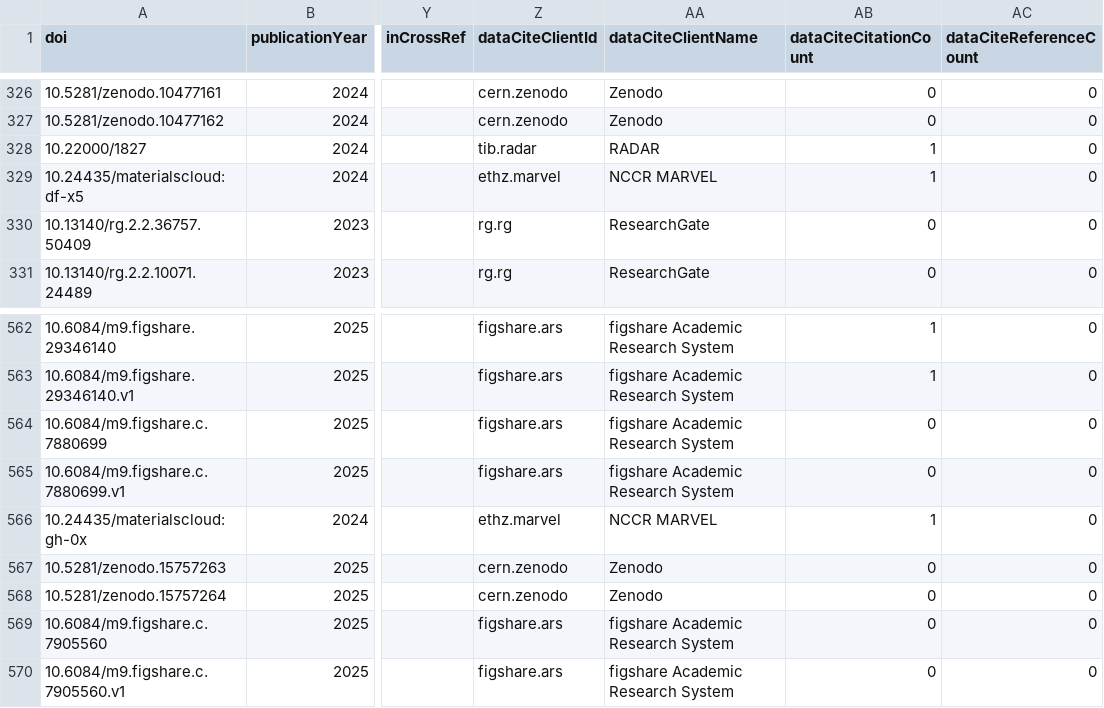
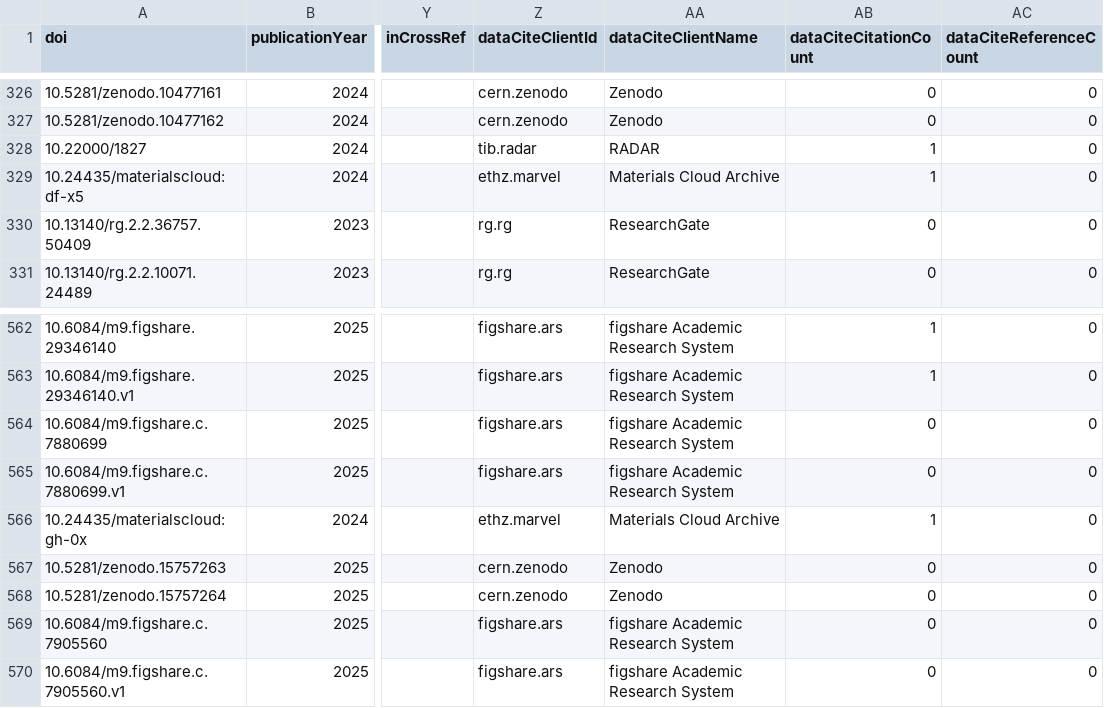
Before and after one commit to snd-sweden/research-output-aggregator-output, a CSV file: outputs/mau.csv, drawn as a sheet; only a part is shown, gaps mark what is left out; the diff names each change by its address in the sheet, - before the commit and + after, or states it on an @@ line.

```diff
--- a/outputs/mau.csv
+++ b/outputs/mau.csv
-AA329 (dataCiteClientName): NCCR MARVEL
+AA329 (dataCiteClientName): Materials Cloud Archive
-AA566 (dataCiteClientName): NCCR MARVEL
+AA566 (dataCiteClientName): Materials Cloud Archive
```
Also changed, not shown: outputs/ltu.csv, 12 other files.
